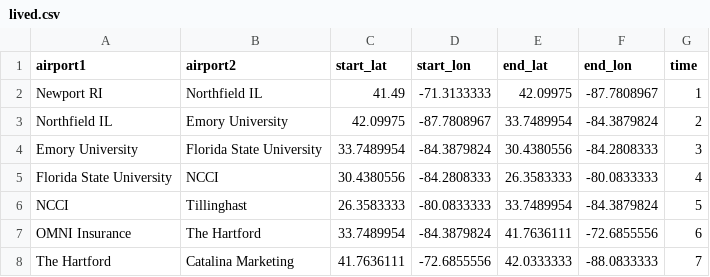
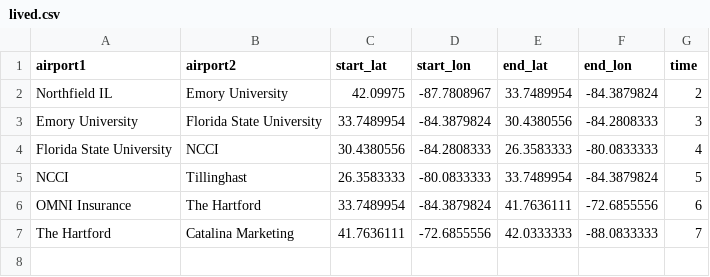
Before and after one commit to Grayhawk34/apps, a CSV file: lived.csv, drawn as a sheet; the diff names each change by its address in the sheet, - before the commit and + after, or states it on an @@ line.

Commit message:
Update lived.csv

```diff
--- a/lived.csv
+++ b/lived.csv
-row 2: Newport RI | Northfield IL | 41.49 | -71.3133333 | 42.09975 | -87.7808967 | 1
```
